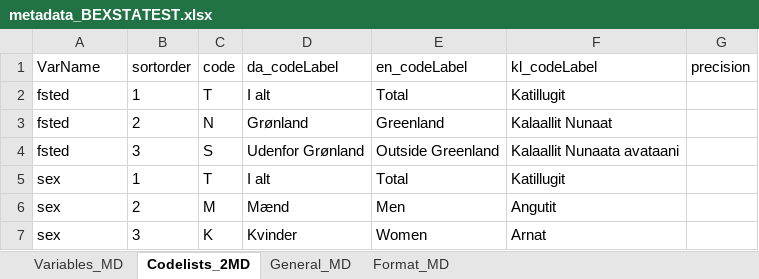
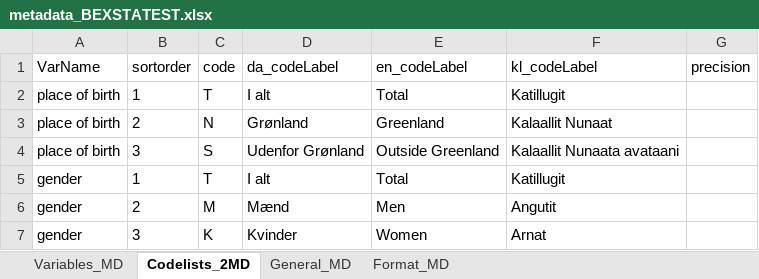
Before and after one commit to StatisticsGreenland/pxmake, an Excel workbook: data-raw/metadata/metadata_BEXSTATEST.xlsx, sheet Codelists_2MD, drawn as a sheet; values as stored, in another font and other column widths than the file's, no borders; the diff names each change by its address in the sheet, - before the commit and + after, or states it on an @@ line.

```diff
--- a/data-raw/metadata/metadata_BEXSTATEST.xlsx (sheet Codelists_2MD)
+++ b/data-raw/metadata/metadata_BEXSTATEST.xlsx (sheet Codelists_2MD)
-A2:A4 (VarName): fsted
+A2:A4 (VarName): place of birth
-A5:A7 (VarName): sex
+A5:A7 (VarName): gender
```
Also changed, not shown: sheet Variables_MD, data-raw/metadata/metadata_BEXLTALL.xlsx, 7 other files.
